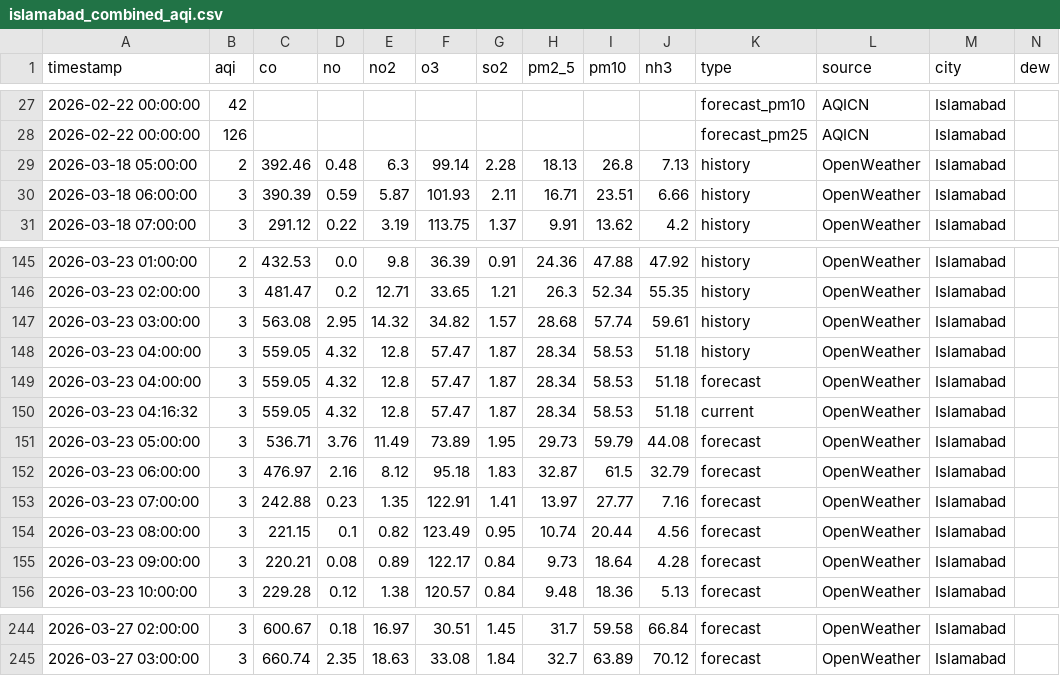
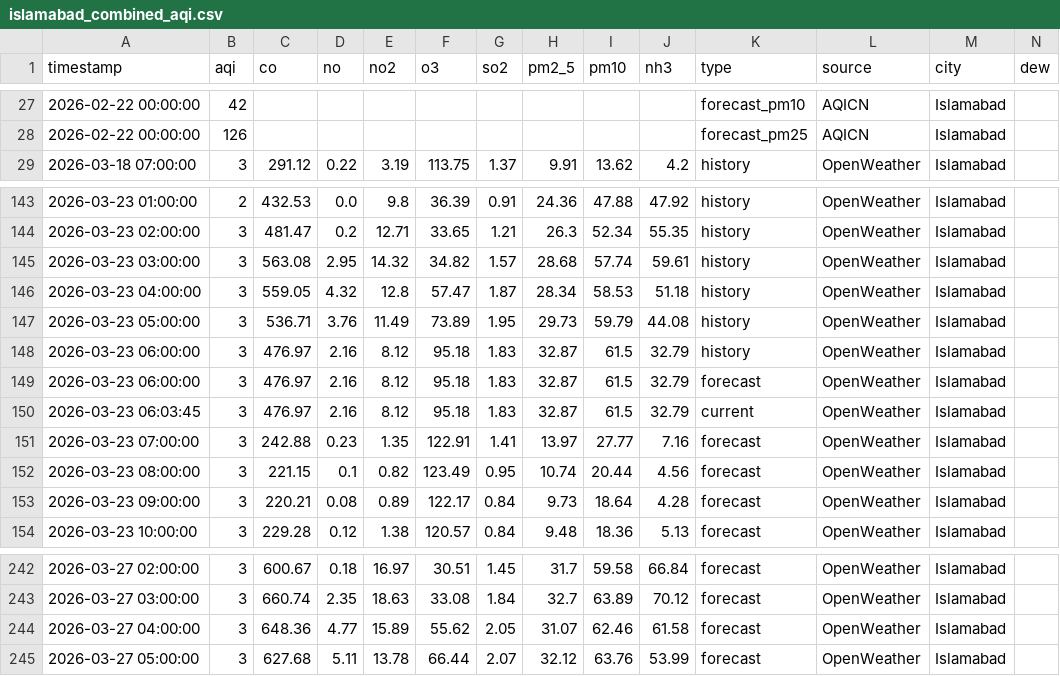
Before and after one commit to Javeria-Motiwala/AQI, a CSV file: data/islamabad_combined_aqi.csv, drawn as a sheet; only a part is shown, gaps mark what is left out; removed rows and columns are numbered as before the commit, all else as after; rows hold the shown columns only; the diff names each change by its address in the sheet, - before the commit and + after, or states it on an @@ line.

```diff
--- a/data/islamabad_combined_aqi.csv
+++ b/data/islamabad_combined_aqi.csv
-row 29: 2026-03-18 05:00:00 | 2 | 392.46 | 0.48 | 6.3 | 99.14 | 2.28 | 18.13 | 26.8 | 7.13 | history | OpenWeather | Islamabad
-row 30: 2026-03-18 06:00:00 | 3 | 390.39 | 0.59 | 5.87 | 101.93 | 2.11 | 16.71 | 23.51 | 6.66 | history | OpenWeather | Islamabad
-row 149: 2026-03-23 04:00:00 | 3 | 559.05 | 4.32 | 12.8 | 57.47 | 1.87 | 28.34 | 58.53 | 51.18 | forecast | OpenWeather | Islamabad
-row 150: 2026-03-23 04:16:32 | 3 | 559.05 | 4.32 | 12.8 | 57.47 | 1.87 | 28.34 | 58.53 | 51.18 | current | OpenWeather | Islamabad
-K147 (type): forecast
+K147 (type): history
+row 148: 2026-03-23 06:00:00 | 3 | 476.97 | 2.16 | 8.12 | 95.18 | 1.83 | 32.87 | 61.5 | 32.79 | history | OpenWeather | Islamabad
+row 150: 2026-03-23 06:03:45 | 3 | 476.97 | 2.16 | 8.12 | 95.18 | 1.83 | 32.87 | 61.5 | 32.79 | current | OpenWeather | Islamabad
+row 244: 2026-03-27 04:00:00 | 3 | 648.36 | 4.77 | 15.89 | 55.62 | 2.05 | 31.07 | 62.46 | 61.58 | forecast | OpenWeather | Islamabad
+row 245: 2026-03-27 05:00:00 | 3 | 627.68 | 5.11 | 13.78 | 66.44 | 2.07 | 32.12 | 63.76 | 53.99 | forecast | OpenWeather | Islamabad
```
Also changed, not shown: data/karachi_combined_aqi.csv, data/lahore_combined_aqi.csv, 1 other file.
